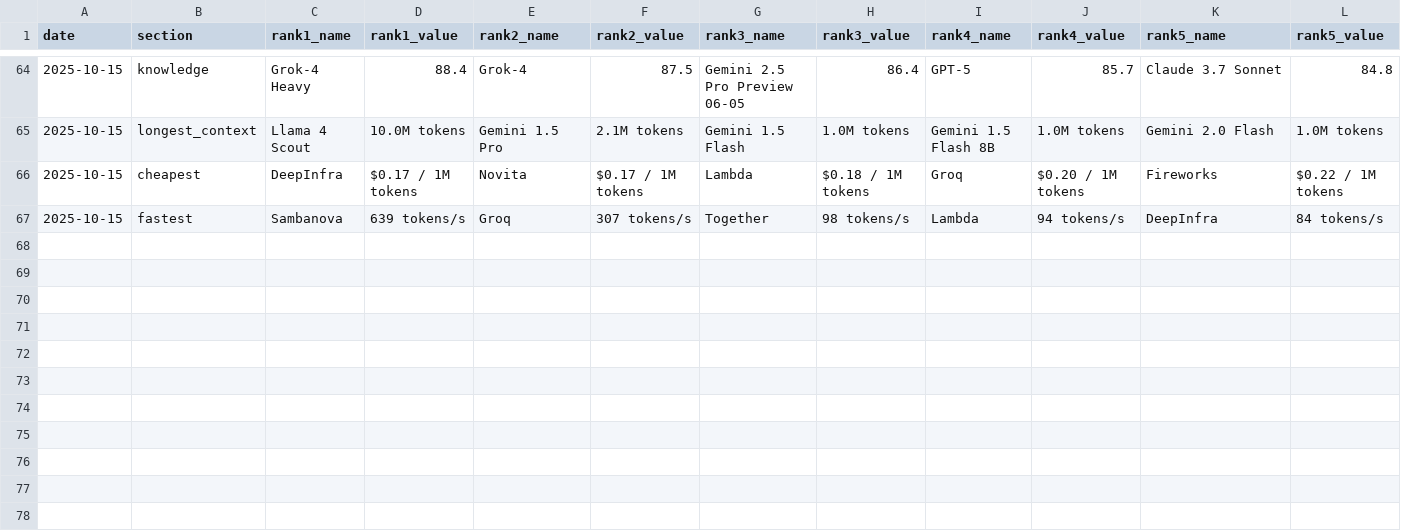
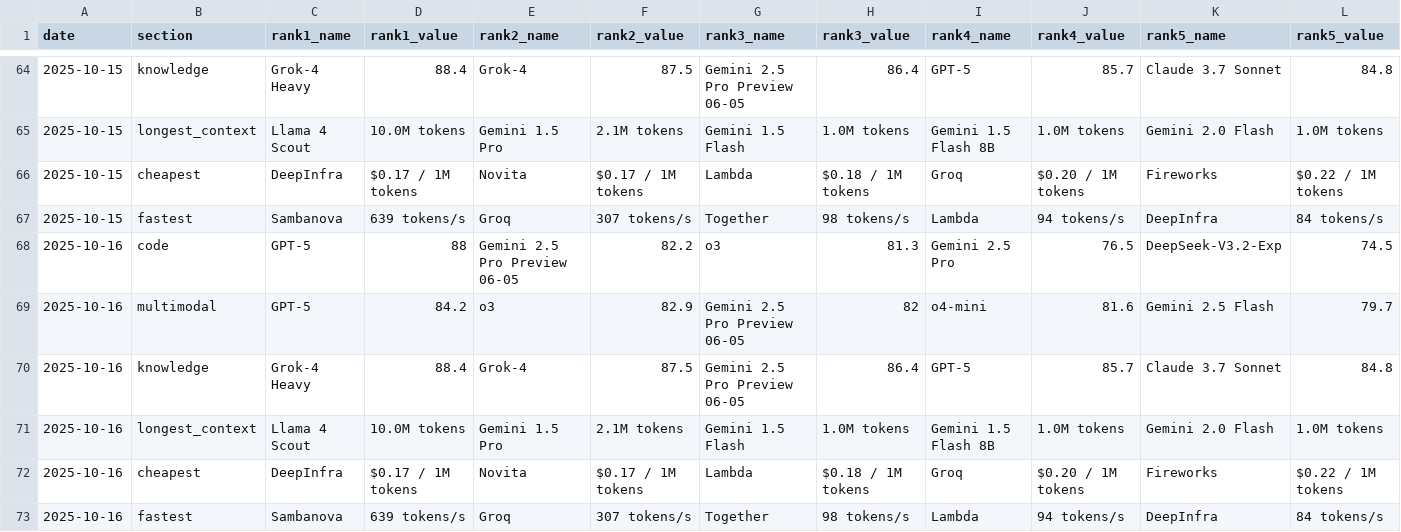
Before and after one commit to Thejokers-95/Llm-update, a CSV file: history/history.csv, drawn as a sheet; only a part is shown, gaps mark what is left out.

```diff
--- a/history/history.csv
+++ b/history/history.csv
@@ -67 +67,7 @@ date,section,rank1_name,rank1_value,rank2_name,rank2_value,rank3_name,rank3_valu
 "2025-10-15","fastest","Sambanova","639 tokens/s","Groq","307 tokens/s","Together","98 tokens/s","Lambda","94 tokens/s","DeepInfra","84 tokens/s"
+"2025-10-16","code","GPT-5","88","Gemini 2.5 Pro Preview 06-05","82.2","o3","81.3","Gemini 2.5 Pro","76.5","DeepSeek-V3.2-Exp","74.5"
+"2025-10-16","multimodal","GPT-5","84.2","o3","82.9","Gemini 2.5 Pro Preview 06-05","82","o4-mini","81.6","Gemini 2.5 Flash","79.7"
+"2025-10-16","knowledge","Grok-4 Heavy","88.4","Grok-4","87.5","Gemini 2.5 Pro Preview 06-05","86.4","GPT-5","85.7","Claude 3.7 Sonnet","84.8"
+"2025-10-16","longest_context","Llama 4 Scout","10.0M tokens","Gemini 1.5 Pro","2.1M tokens","Gemini 1.5 Flash","1.0M tokens","Gemini 1.5 Flash 8B","1.0M tokens","Gemini 2.0 Flash","1.0M tokens"
+"2025-10-16","cheapest","DeepInfra","$0.17 / 1M tokens","Novita","$0.17 / 1M tokens","Lambda","$0.18 / 1M tokens","Groq","$0.20 / 1M tokens","Fireworks","$0.22 / 1M tokens"
+"2025-10-16","fastest","Sambanova","639 tokens/s","Groq","307 tokens/s","Together","98 tokens/s","Lambda","94 tokens/s","DeepInfra","84 tokens/s"
```
Also changed, not shown: 1 other file.
